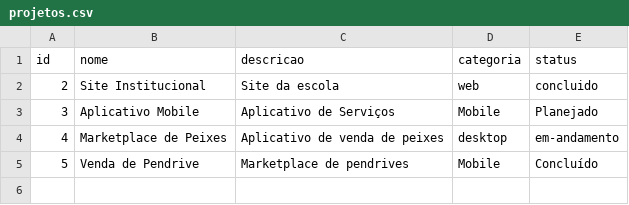
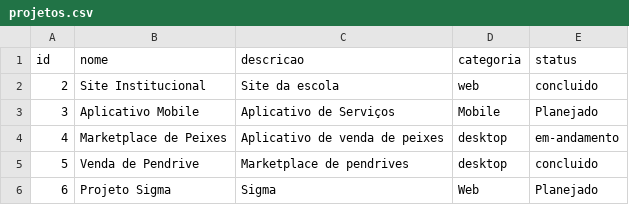
Before and after one commit to andrewdferreira/projects-java, a CSV file: src/dao/projetos.csv, drawn as a sheet.

```diff
--- a/src/dao/projetos.csv
+++ b/src/dao/projetos.csv
@@ -4,2 +4,3 @@ id;nome;descricao;categoria;status
 4;Marketplace de Peixes;Aplicativo de venda de peixes;desktop;em-andamento
-5;Venda de Pendrive;Marketplace de pendrives;Mobile;Concluído
+5;Venda de Pendrive;Marketplace de pendrives;desktop;concluido
+6;Projeto Sigma;Sigma;Web;Planejado
```
Also changed, not shown: 3 other files.
